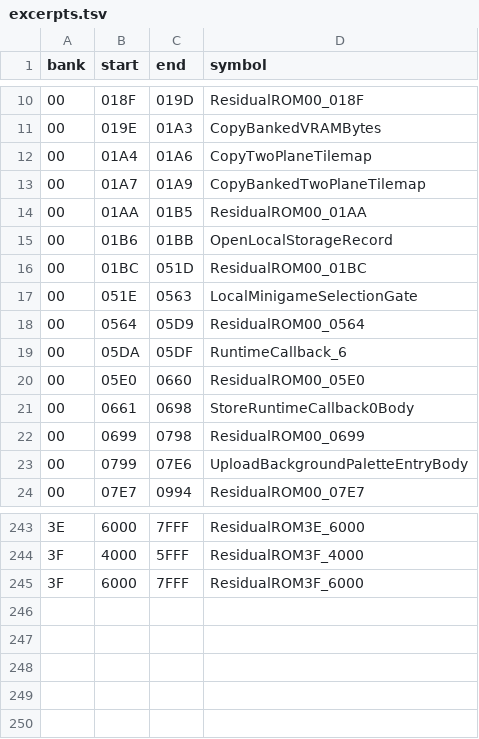
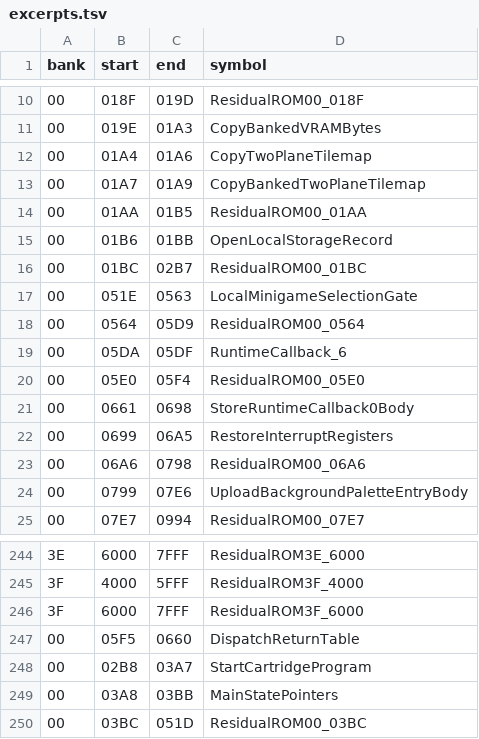
Before and after one commit to zenaror/net-de-get, a TSV file: config/excerpts.tsv, drawn as a sheet; only a part is shown, gaps mark what is left out.

Commit message:
Refine startup and interrupt dispatch while preserving the matching ROM

```diff
--- a/config/excerpts.tsv
+++ b/config/excerpts.tsv
@@ -15,3 +15,3 @@ bank	start	end	symbol
 00	01B6	01BB	OpenLocalStorageRecord
-00	01BC	051D	ResidualROM00_01BC
+00	01BC	02B7	ResidualROM00_01BC
 00	051E	0563	LocalMinigameSelectionGate
@@ -19,5 +19,6 @@ bank	start	end	symbol
 00	05DA	05DF	RuntimeCallback_6
-00	05E0	0660	ResidualROM00_05E0
+00	05E0	05F4	ResidualROM00_05E0
 00	0661	0698	StoreRuntimeCallback0Body
-00	0699	0798	ResidualROM00_0699
+00	0699	06A5	RestoreInterruptRegisters
+00	06A6	0798	ResidualROM00_06A6
 00	0799	07E6	UploadBackgroundPaletteEntryBody
@@ -245 +246,5 @@ bank	start	end	symbol
 3F	6000	7FFF	ResidualROM3F_6000
+00	05F5	0660	DispatchReturnTable
+00	02B8	03A7	StartCartridgeProgram
+00	03A8	03BB	MainStatePointers
+00	03BC	051D	ResidualROM00_03BC
```
Also changed, not shown: 14 other files.
